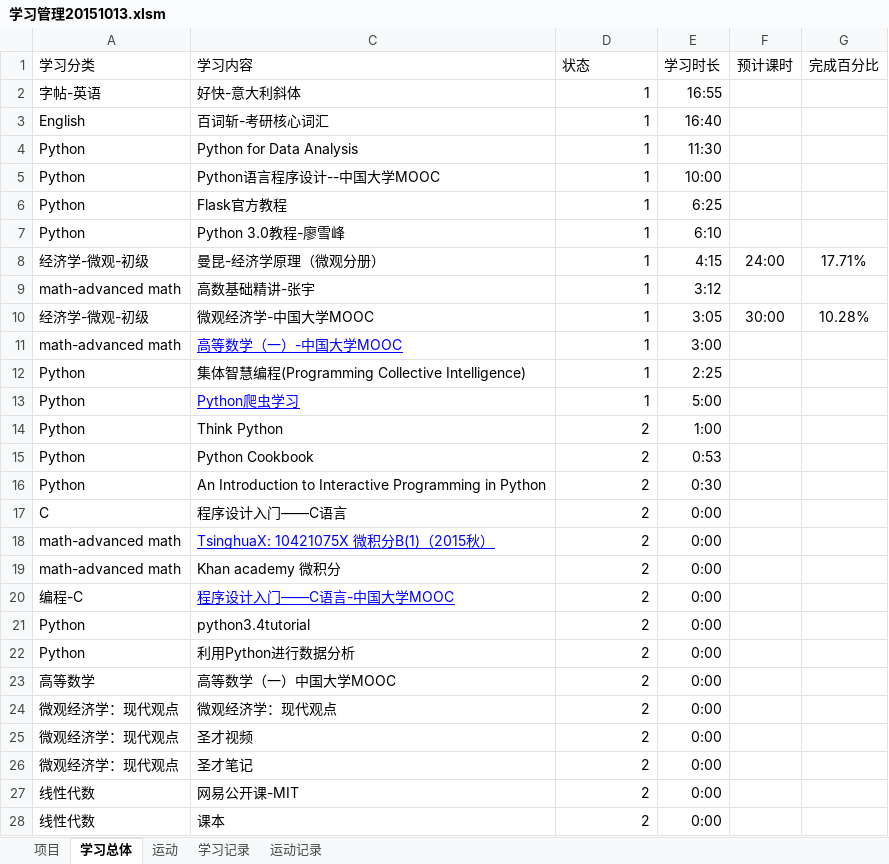
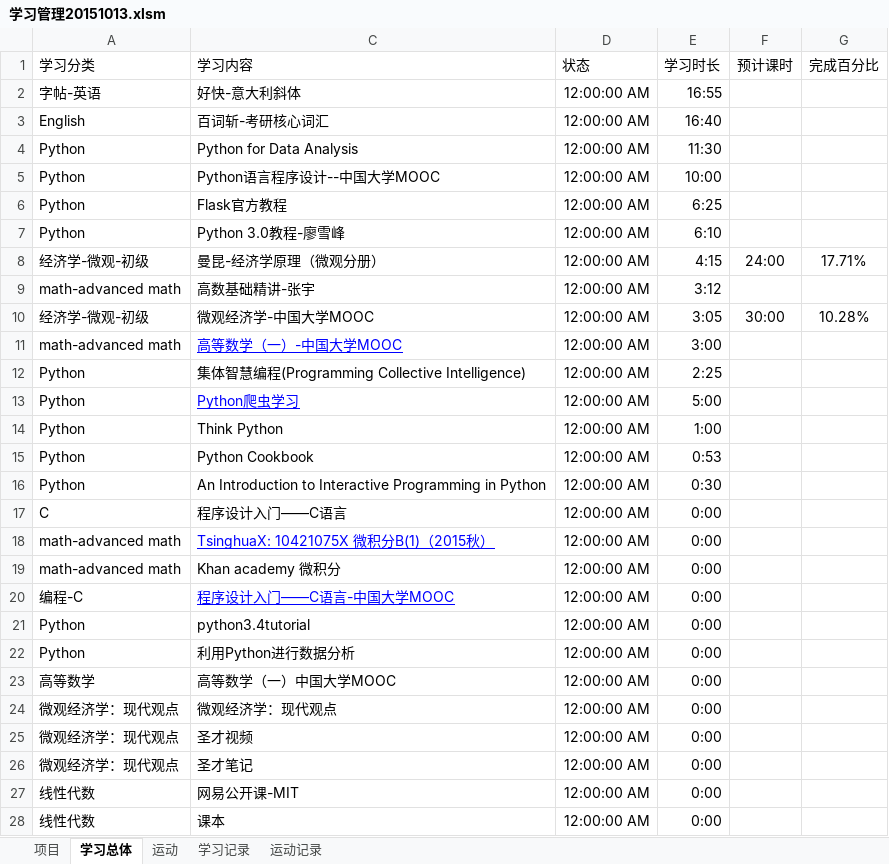
Before and after one commit to Andor-Z/My-Learning-Note, an Excel workbook: 学习管理20151013.xlsm, sheet 学习总体, drawn as a sheet; only a part is shown; values as stored, in another font and other column widths than the file's, no borders; conditional formats not drawn; the diff covers the shown part only; the diff names each change by its address in the sheet, - before the commit and + after, or states it on an @@ line.

```diff
--- a/学习管理20151013.xlsm (sheet 学习总体)
+++ b/学习管理20151013.xlsm (sheet 学习总体)
-D2:D13 (状态): 1
+D2:D13 (状态): 12:00:00 AM
-D14:D28 (状态): 2
+D14:D28 (状态): 12:00:00 AM
```
Also changed, not shown: 7 edited cells elsewhere in this sheet, sheet 运动记录, sheet 学习记录, sheet 运动, sheet 项目, 3 other files.
